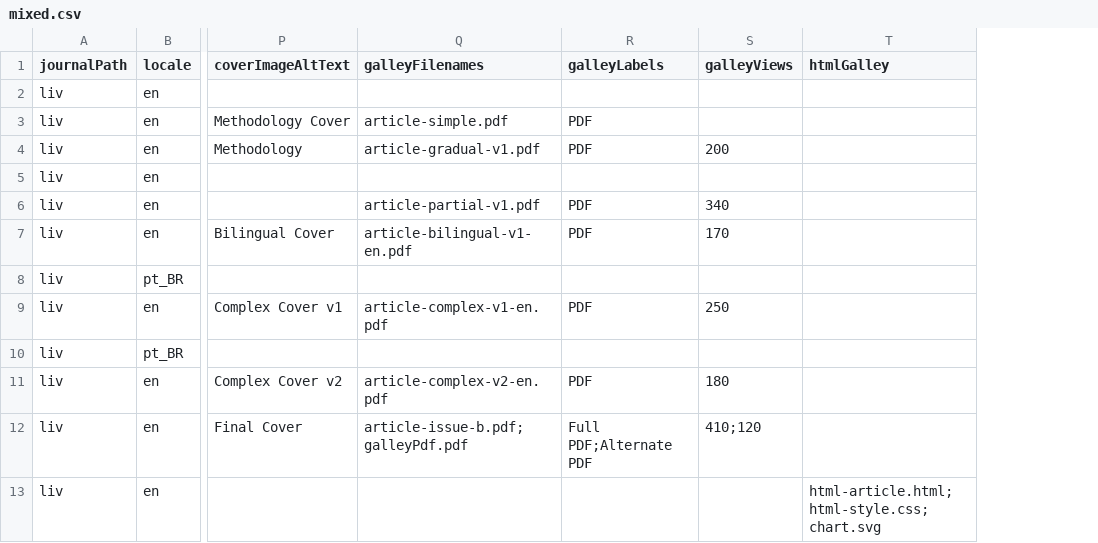
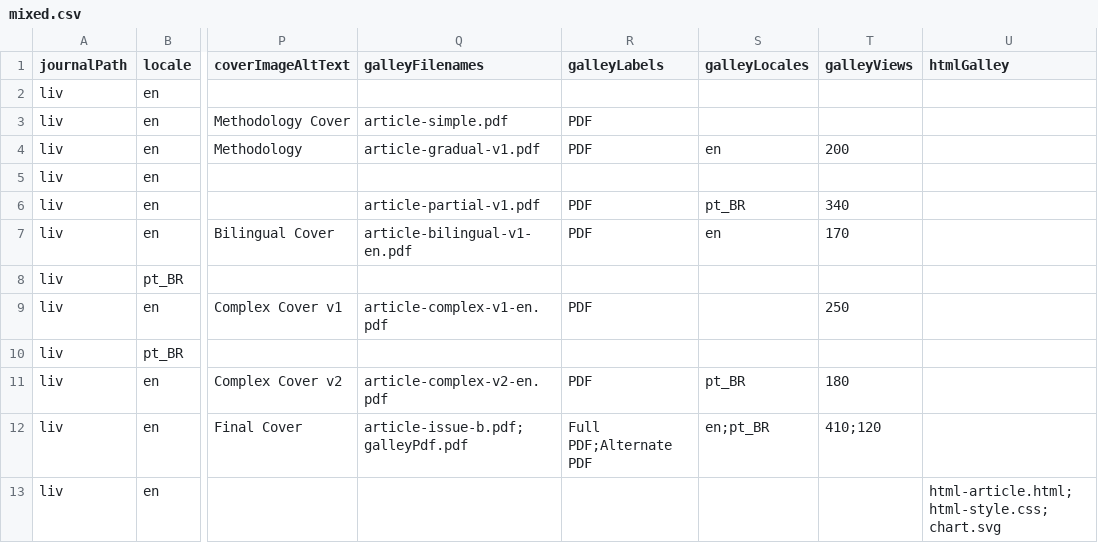
Before and after one commit to Godoy0722/ojs_csv_importexport, a CSV file: examples/issues/mixed.csv, drawn as a sheet; only a part is shown, gaps mark what is left out; the diff names each change by its address in the sheet, - before the commit and + after, or states it on an @@ line.

Commit message:
Add an optional galleyLocales column so each galley can use a supported locale other than the article locale, and take the context name in import errors from context.context instead of a hardcoded Journal string.

```diff
--- a/examples/issues/mixed.csv
+++ b/examples/issues/mixed.csv
+column S (galleyLocales), rows 4-12: en |  | pt_BR | en |  |  |  | pt_BR | en;pt_BR
```
Also changed, not shown: examples/issues/multi_locale_single_version.csv, examples/issues/single_locale_multi_version.csv, 4 other files.
